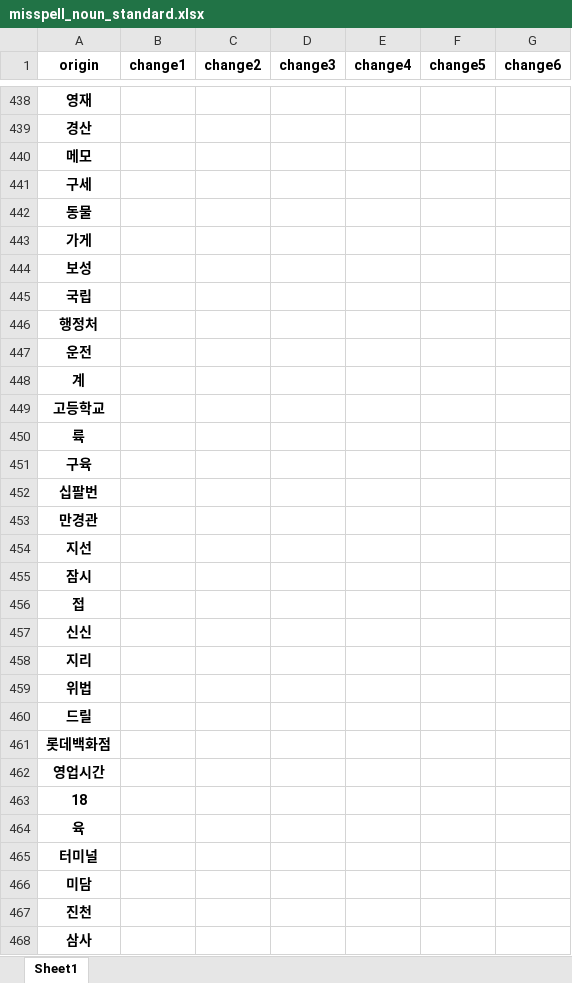
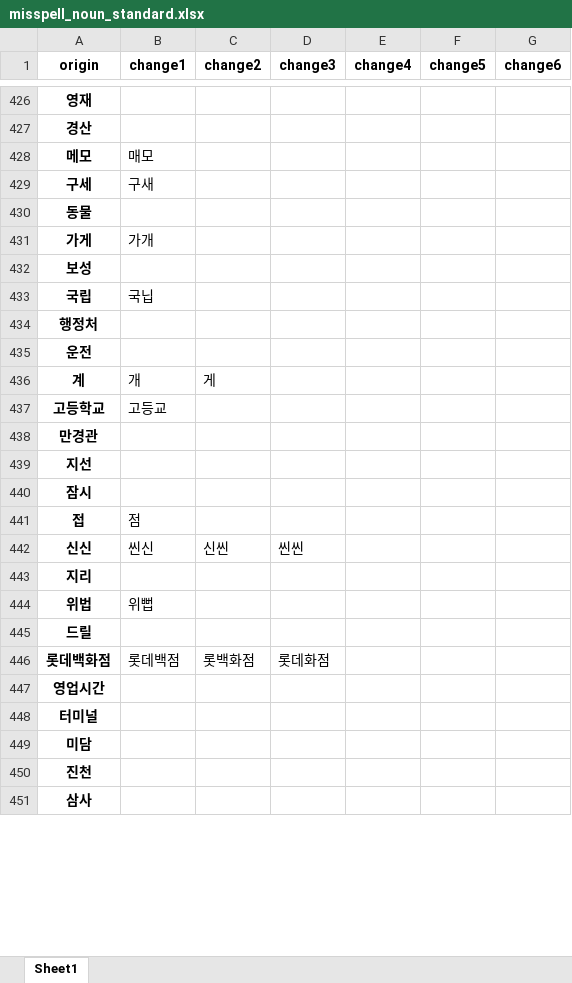
Before and after one commit to ruby-kim/mkdg, an Excel workbook: data/misspell_noun_standard.xlsx, sheet Sheet1, drawn as a sheet; only a part is shown, gaps mark what is left out; values as stored, in another font and other column widths than the file's, no borders; removed rows and columns are numbered as before the commit, all else as after; the diff covers the shown part only; the diff names each change by its address in the sheet, - before the commit and + after, or states it on an @@ line.

```diff
--- a/data/misspell_noun_standard.xlsx (sheet Sheet1)
+++ b/data/misspell_noun_standard.xlsx (sheet Sheet1)
-B428 (change1): (empty)
+B428 (change1): 매모
-B429 (change1): (empty)
+B429 (change1): 구새
-B431 (change1): (empty)
+B431 (change1): 가개
-B433 (change1): (empty)
+B433 (change1): 국닙
-B436 (change1): (empty)
+B436 (change1): 개
-C436 (change2): (empty)
+C436 (change2): 게
-B437 (change1): (empty)
+B437 (change1): 고등교
-row 450: 륙
-row 451: 구육
-row 452: 십팔번
-B441 (change1): (empty)
+B441 (change1): 점
-B442 (change1): (empty)
+B442 (change1): 씬신
-C442 (change2): (empty)
+C442 (change2): 신씬
-D442 (change3): (empty)
+D442 (change3): 씬씬
-B444 (change1): (empty)
+B444 (change1): 위뻡
-B446 (change1): (empty)
+B446 (change1): 롯데백점
-C446 (change2): (empty)
+C446 (change2): 롯백화점
-D446 (change3): (empty)
+D446 (change3): 롯데화점
-row 463: 18
-row 464: 육
```
Also changed, not shown: 8 added rows, 47 removed rows, 3 moved rows and 157 edited cells elsewhere in this sheet.
